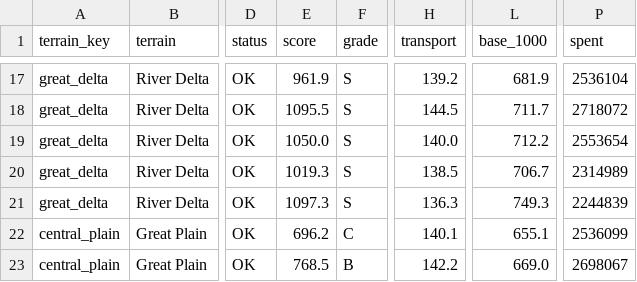
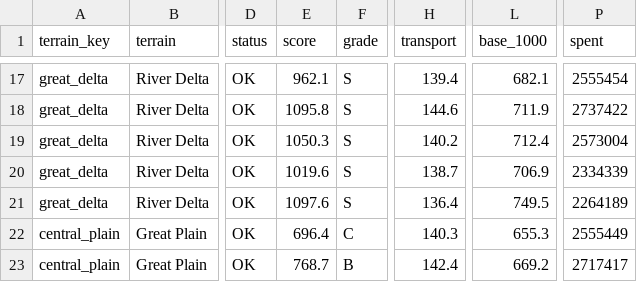
Before and after one commit to cyanbackpack/urban-simulator, a CSV file: balance_report.csv, drawn as a sheet; only a part is shown, gaps mark what is left out; the diff covers the shown part only; the diff names each change by its address in the sheet, - before the commit and + after, or states it on an @@ line.

```diff
--- a/balance_report.csv
+++ b/balance_report.csv
-E17 (score): 961.9
+E17 (score): 962.1
-H17 (transport): 139.2
+H17 (transport): 139.4
-L17 (base_1000): 681.9
+L17 (base_1000): 682.1
-P17 (spent): 2536104
+P17 (spent): 2555454
-E18 (score): 1095.5
+E18 (score): 1095.8
-H18 (transport): 144.5
+H18 (transport): 144.6
-L18 (base_1000): 711.7
+L18 (base_1000): 711.9
-P18 (spent): 2718072
+P18 (spent): 2737422
-E19 (score): 1050.0
+E19 (score): 1050.3
-H19 (transport): 140.0
+H19 (transport): 140.2
-L19 (base_1000): 712.2
+L19 (base_1000): 712.4
-P19 (spent): 2553654
+P19 (spent): 2573004
-E20 (score): 1019.3
+E20 (score): 1019.6
-H20 (transport): 138.5
+H20 (transport): 138.7
-L20 (base_1000): 706.7
+L20 (base_1000): 706.9
-P20 (spent): 2314989
+P20 (spent): 2334339
-E21 (score): 1097.3
+E21 (score): 1097.6
-H21 (transport): 136.3
+H21 (transport): 136.4
-L21 (base_1000): 749.3
+L21 (base_1000): 749.5
-P21 (spent): 2244839
+P21 (spent): 2264189
-E22 (score): 696.2
+E22 (score): 696.4
-H22 (transport): 140.1
+H22 (transport): 140.3
-L22 (base_1000): 655.1
+L22 (base_1000): 655.3
-P22 (spent): 2536099
+P22 (spent): 2555449
-E23 (score): 768.5
+E23 (score): 768.7
-H23 (transport): 142.2
+H23 (transport): 142.4
-L23 (base_1000): 669.0
+L23 (base_1000): 669.2
-P23 (spent): 2698067
+P23 (spent): 2717417
```
Also changed, not shown: 75 edited cells elsewhere in this file, leaderboard_lakecore.csv, 21 other files.
